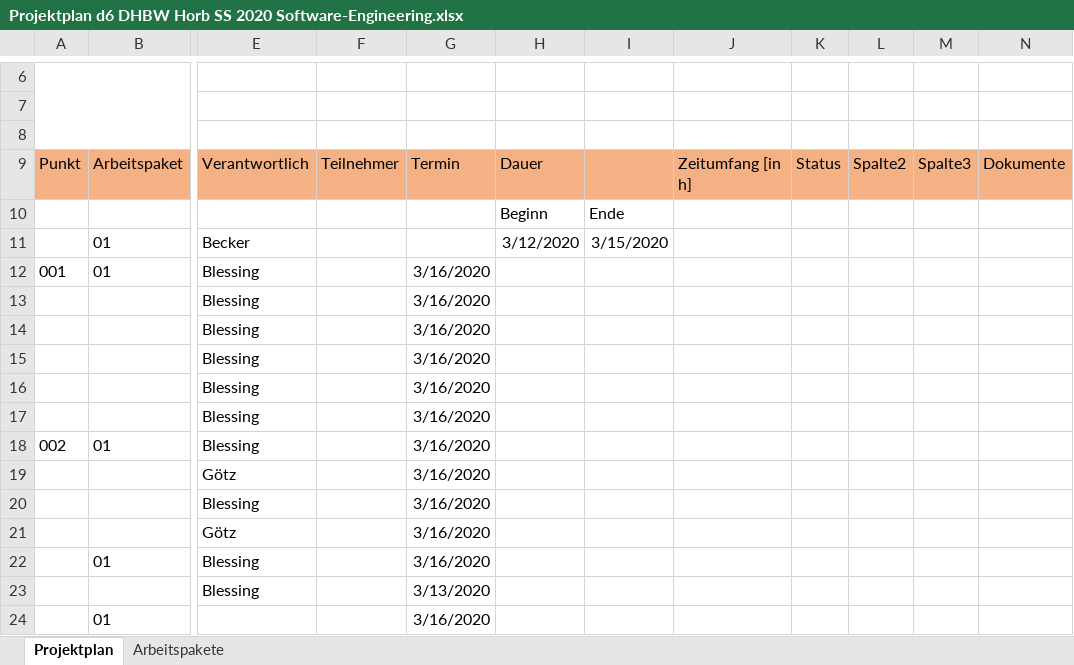
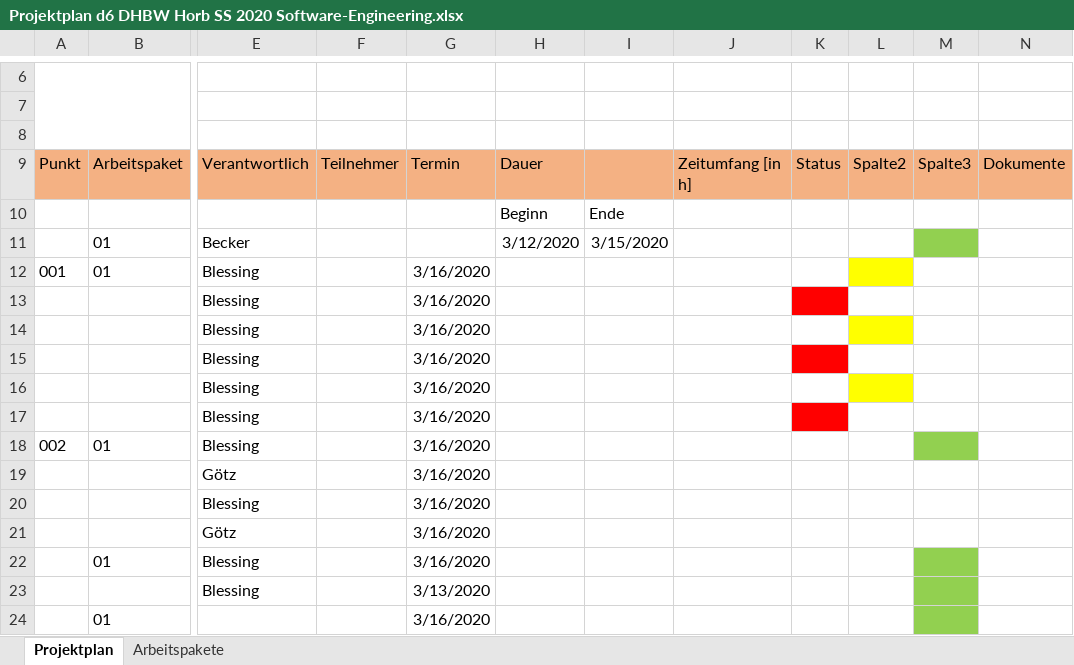
Before and after one commit to QtSwabianGirl/d6, an Excel workbook: doc/Projektplan d6 DHBW Horb SS 2020 Software-Engineering.xlsx, sheet Projektplan, drawn as a sheet; only a part is shown, gaps mark what is left out; values as stored, in another font and other column widths than the file's, no borders; table styles not drawn; the diff covers the shown part only; the diff names each change by its address in the sheet, - before the commit and + after, or states it on an @@ line.

Commit message:
added work packages 3 and 4, created work package 0

```diff
--- a/doc/Projektplan d6 DHBW Horb SS 2020 Software-Engineering.xlsx (sheet Projektplan)
+++ b/doc/Projektplan d6 DHBW Horb SS 2020 Software-Engineering.xlsx (sheet Projektplan)
-M11 fill: none
+M11 fill: #92D050
-L12 fill: none
+L12 fill: #FFFF00
-K13 fill: none
+K13 fill: #FF0000
-L14 fill: none
+L14 fill: #FFFF00
-K15 fill: none
+K15 fill: #FF0000
-L16 fill: none
+L16 fill: #FFFF00
-K17 fill: none
+K17 fill: #FF0000
-M18 fill: none
+M18 fill: #92D050
-M22:M24 fill: none
+M22:M24 fill: #92D050
```
Also changed, not shown: 6 added rows, 5 removed rows, 37 edited cells and cell formats elsewhere in this sheet, sheet Arbeitspakete.
